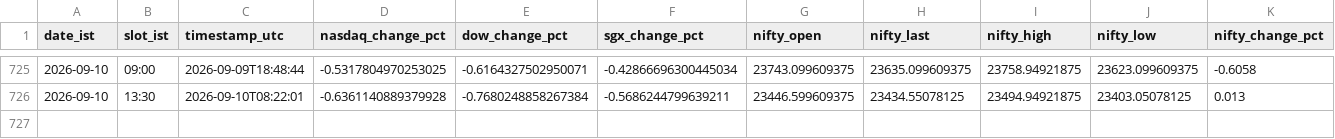
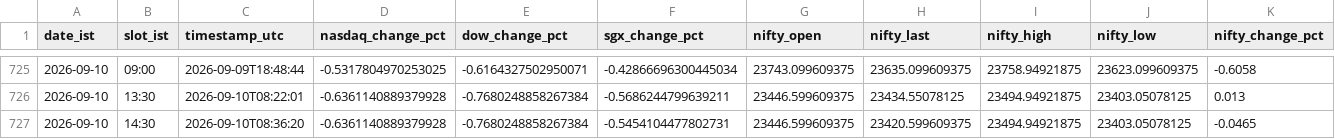
Before and after one commit to Keenjio/Opening-Market, a CSV file: data/score_log.csv, drawn as a sheet; only a part is shown, gaps mark what is left out; rows hold the shown columns only; the diff names each change by its address in the sheet, - before the commit and + after, or states it on an @@ line.

```diff
--- a/data/score_log.csv
+++ b/data/score_log.csv
+row 727: 2026-09-10 | 14:30 | 2026-09-10T08:36:20 | -0.6361140889379928 | -0.7680248858267384 | -0.5454104477802731 | 23446.599609375 | 23420.599609375 | 23494.94921875 | 23403.05078125 | -0.0465
```
